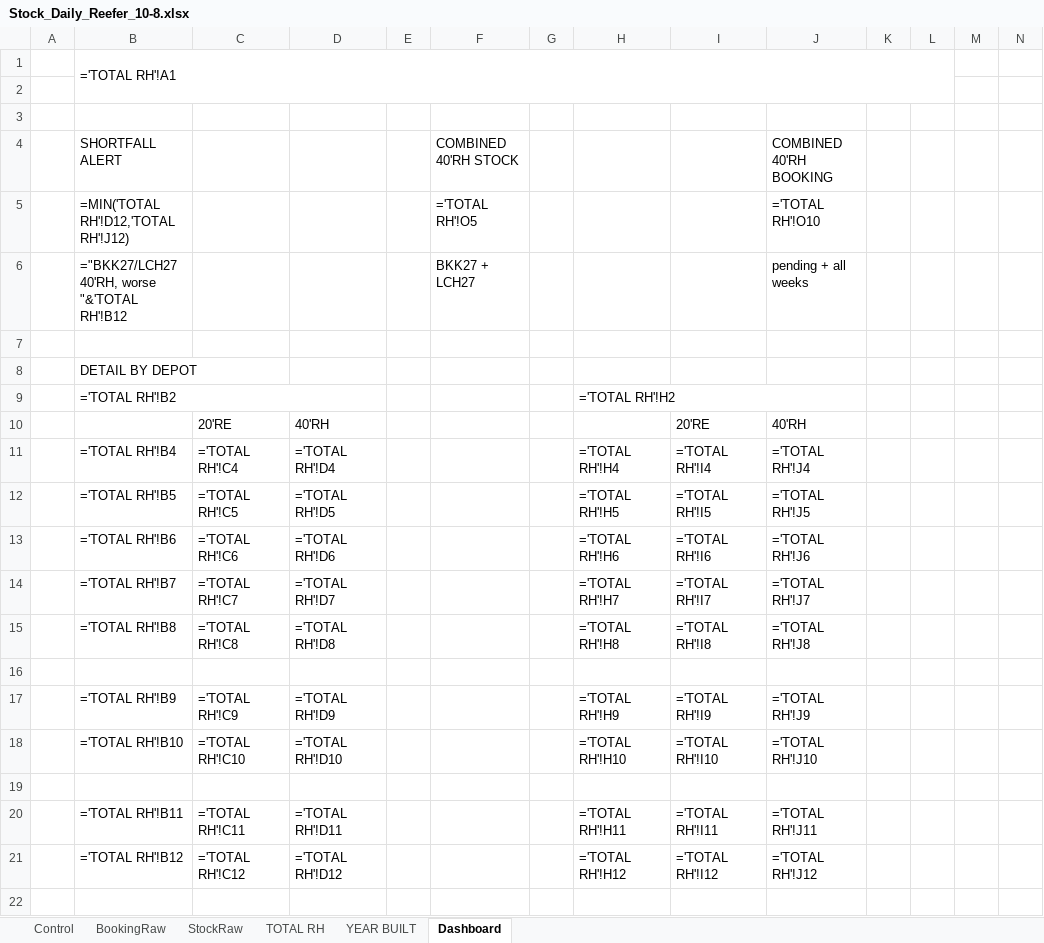
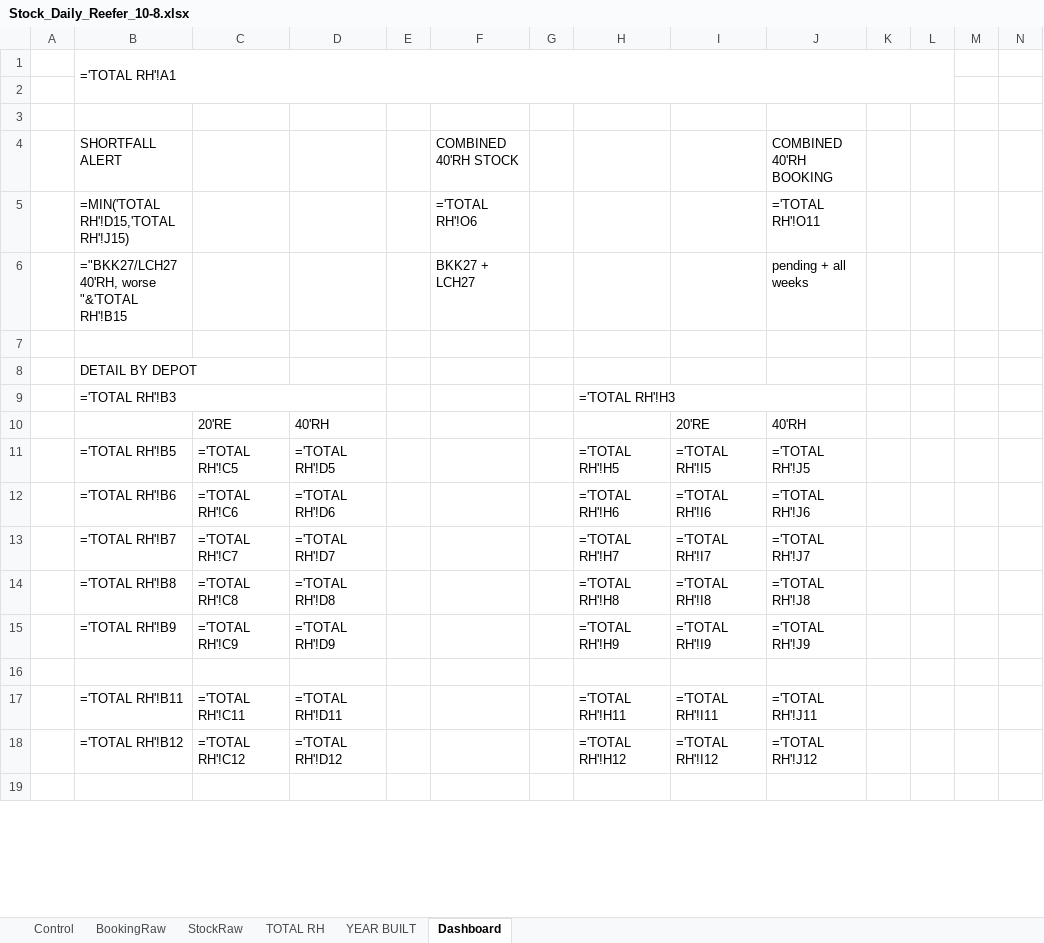
Before and after one commit to sirichai1265/stock-rh, an Excel workbook: Stock_Daily_Reefer_10-8.xlsx, sheet Dashboard, drawn as a sheet; only a part is shown; values as stored, in another font and other column widths than the file's, no cell formats; formulas without a stored value are shown as written; charts and pictures not drawn; removed rows and columns are numbered as before the commit, all else as after; the diff covers the shown part only; the diff names each change by its address in the sheet, - before the commit and + after, or states it on an @@ line.

```diff
--- a/Stock_Daily_Reefer_10-8.xlsx (sheet Dashboard)
+++ b/Stock_Daily_Reefer_10-8.xlsx (sheet Dashboard)
-B5: =MIN('TOTAL RH'!D12,'TOTAL RH'!J12)
+B5: =MIN('TOTAL RH'!D15,'TOTAL RH'!J15)
-F5: ='TOTAL RH'!O5
+F5: ='TOTAL RH'!O6
-J5: ='TOTAL RH'!O10
+J5: ='TOTAL RH'!O11
-B6: ="BKK27/LCH27 40'RH, worse "&'TOTAL RH'!B12
+B6: ="BKK27/LCH27 40'RH, worse "&'TOTAL RH'!B15
-B9: ='TOTAL RH'!B2
+B9: ='TOTAL RH'!B3
-H9: ='TOTAL RH'!H2
+H9: ='TOTAL RH'!H3
-row 11:  | ='TOTAL RH'!B4 | ='TOTAL RH'!C4 | ='TOTAL RH'!D4 |  |  |  | ='TOTAL RH'!H4 | ='TOTAL RH'!I4 | ='TOTAL RH'!J4
-row 16: (empty)
-row 18:  | ='TOTAL RH'!B10 | ='TOTAL RH'!C10 | ='TOTAL RH'!D10 |  |  |  | ='TOTAL RH'!H10 | ='TOTAL RH'!I10 | ='TOTAL RH'!J10
```
Also changed, not shown: 3 added rows and 28 edited cells elsewhere in this sheet, sheet TOTAL RH, sheet YEAR BUILT, cell formats, 2 other files.
